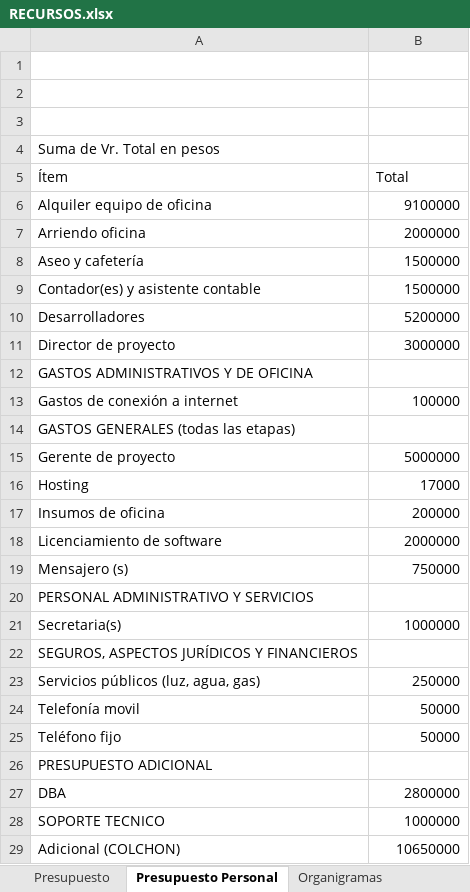
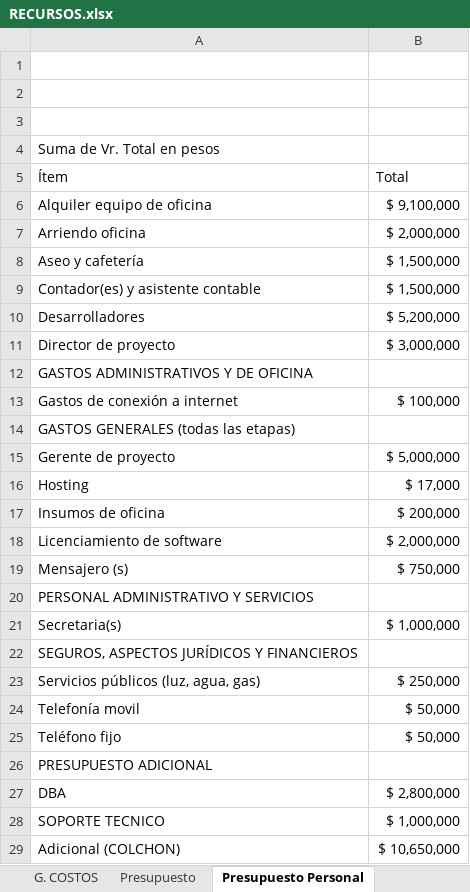
Before and after one commit to sebasc91/VOTATYA, an Excel workbook: Documentación Proyecto/RECURSOS.xlsx, sheet Presupuesto Personal, drawn as a sheet; values as stored, in another font and other column widths than the file's, no borders; charts and pictures not drawn; the diff names each change by its address in the sheet, - before the commit and + after, or states it on an @@ line.

```diff
--- a/Documentación Proyecto/RECURSOS.xlsx (sheet Presupuesto Personal)
+++ b/Documentación Proyecto/RECURSOS.xlsx (sheet Presupuesto Personal)
+sheet tab: G. COSTOS
-B6 (Total): 9100000
+B6 (Total): $ 9,100,000
-B7 (Total): 2000000
+B7 (Total): $ 2,000,000
-B8:B9 (Total): 1500000
+B8:B9 (Total): $ 1,500,000
-B10 (Total): 5200000
+B10 (Total): $ 5,200,000
-B11 (Total): 3000000
+B11 (Total): $ 3,000,000
-B13 (Total): 100000
+B13 (Total): $ 100,000
-B15 (Total): 5000000
+B15 (Total): $ 5,000,000
-B16 (Total): 17000
+B16 (Total): $ 17,000
-B17 (Total): 200000
+B17 (Total): $ 200,000
-B18 (Total): 2000000
+B18 (Total): $ 2,000,000
-B19 (Total): 750000
+B19 (Total): $ 750,000
-B21 (Total): 1000000
+B21 (Total): $ 1,000,000
-B23 (Total): 250000
+B23 (Total): $ 250,000
-B24:B25 (Total): 50000
+B24:B25 (Total): $ 50,000
-B27 (Total): 2800000
+B27 (Total): $ 2,800,000
-B28 (Total): 1000000
+B28 (Total): $ 1,000,000
-B29 (Total): 10650000
+B29 (Total): $ 10,650,000
```
Also changed, not shown: sheet Diccionario y Actividades, sheet Cronograma Actividades, sheet Presupuesto, sheet EDT, other sheet tabs, charts or pictures, 4 other files.
